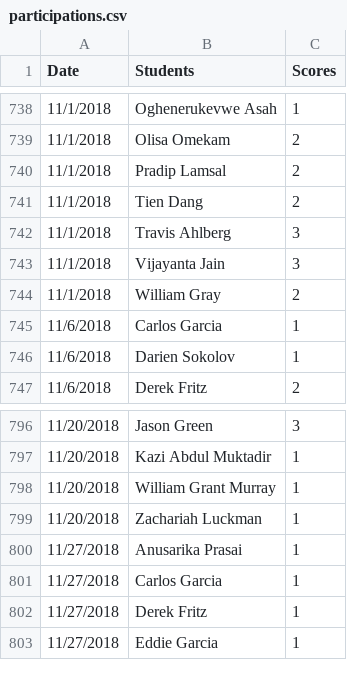
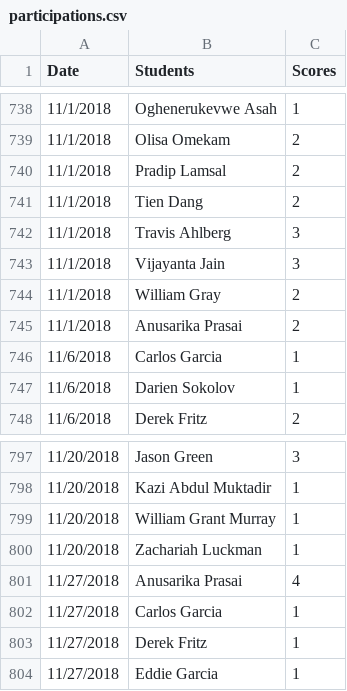
Before and after one commit to iDataVisualizationLab/CS4352_Fall2018, a CSV file: testJS/data/participations.csv, drawn as a sheet; only a part is shown, gaps mark what is left out.

Commit message:
part update

```diff
--- a/testJS/data/participations.csv
+++ b/testJS/data/participations.csv
@@ -744,2 +744,3 @@ Date,Students,Scores
 11/1/2018,William Gray,2
+11/1/2018,Anusarika Prasai,2
 11/6/2018,Carlos Garcia,1
@@ -799,3 +800,3 @@ Date,Students,Scores
 11/20/2018,Zachariah Luckman,1
-11/27/2018,Anusarika Prasai,1
+11/27/2018,Anusarika Prasai,4
 11/27/2018,Carlos Garcia,1
```
